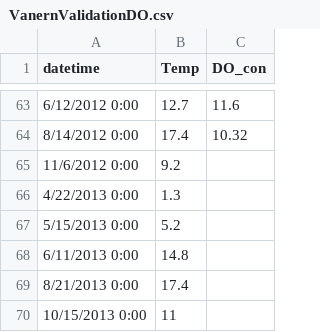
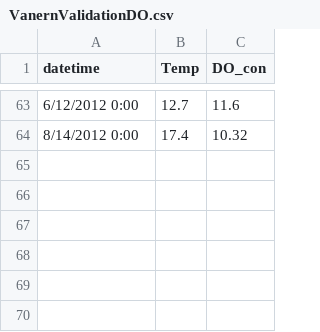
Before and after one commit to GLEON/SOS, a CSV file: VanernLake/VanernValidationDO.csv, drawn as a sheet; only a part is shown, gaps mark what is left out; the diff names each change by its address in the sheet, - before the commit and + after, or states it on an @@ line.

```diff
--- a/VanernLake/VanernValidationDO.csv
+++ b/VanernLake/VanernValidationDO.csv
-row 65: 11/6/2012 0:00 | 9.2
-row 66: 4/22/2013 0:00 | 1.3
-row 67: 5/15/2013 0:00 | 5.2
-row 68: 6/11/2013 0:00 | 14.8
-row 69: 8/21/2013 0:00 | 17.4
-row 70: 10/15/2013 0:00 | 11
```
Also changed, not shown: 3 other files.
